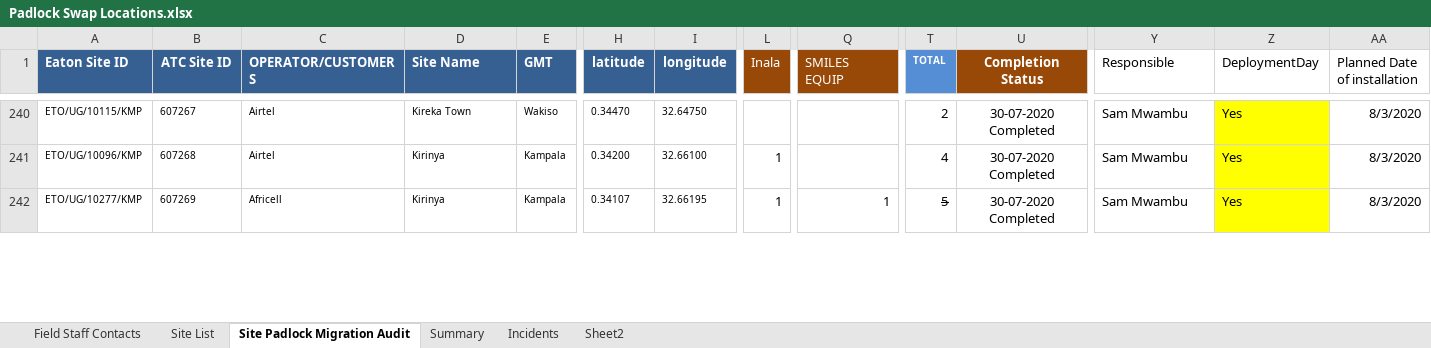
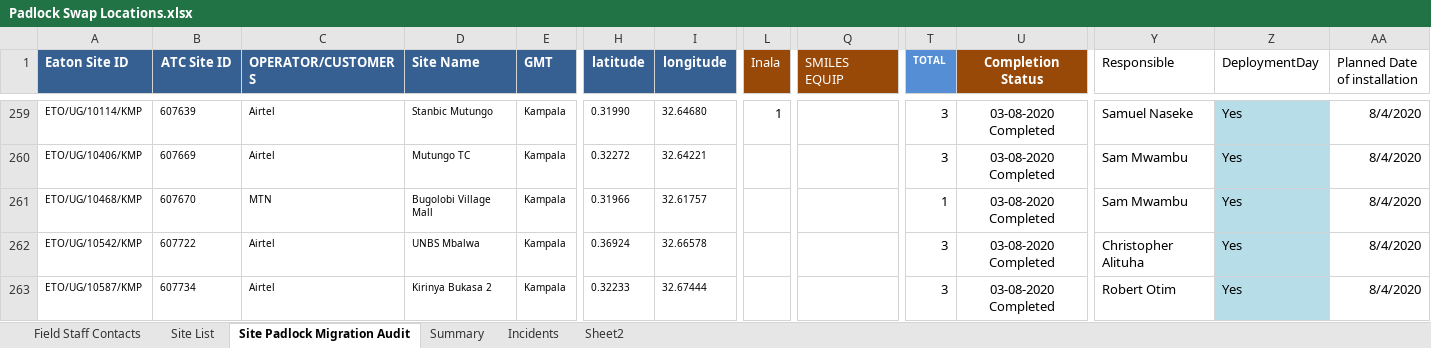
Before and after one commit to AllanKavuma/epadlock.swap, an Excel workbook: Padlock Swap Locations.xlsx, sheet Site Padlock Migration Audit, drawn as a sheet; only a part is shown, gaps mark what is left out; values as stored, in another font and other column widths than the file's, no borders; conditional formats not drawn; addresses are those after the commit; rows hold the shown columns only; the diff covers the shown part only; the diff names each change by its address in the sheet, - before the commit and + after, or states it on an @@ line.

```diff
--- a/Padlock Swap Locations.xlsx (sheet Site Padlock Migration Audit)
+++ b/Padlock Swap Locations.xlsx (sheet Site Padlock Migration Audit)
-A259 (Eaton Site ID): ETO/UG/10115/KMP
+A259 (Eaton Site ID): ETO/UG/10114/KMP
-B259 (ATC Site ID): 607267
+B259 (ATC Site ID): 607639
-D259 (Site Name): Kireka Town
+D259 (Site Name): Stanbic Mutungo
-E259 (GMT): Wakiso
+E259 (GMT): Kampala
-H259 (latitude): 0.34470
+H259 (latitude): 0.31990
-I259 (longitude): 32.64750
+I259 (longitude): 32.64680
-L259 (Inala): (empty)
+L259 (Inala): 1
-T259 (TOTAL): 2
+T259 (TOTAL): 3
-U259:U260 (Completion Status): 30-07-2020 Completed
+U259:U260 (Completion Status): 03-08-2020 Completed
-Y259 (Responsible): Sam Mwambu
+Y259 (Responsible): Samuel Naseke
-Z259:Z260 fill: #FFFF00
+Z259:Z260 fill: #B7DEE8
-AA259:AA260 (Planned Date of installation): 8/3/2020
+AA259:AA260 (Planned Date of installation): 8/4/2020
-A260 (Eaton Site ID): ETO/UG/10096/KMP
+A260 (Eaton Site ID): ETO/UG/10406/KMP
-B260 (ATC Site ID): 607268
+B260 (ATC Site ID): 607669
-D260 (Site Name): Kirinya
+D260 (Site Name): Mutungo TC
-H260 (latitude): 0.34200
+H260 (latitude): 0.32272
-I260 (longitude): 32.66100
+I260 (longitude): 32.64221
-L260 (Inala): 1
+L260 (Inala): (empty)
-T260 (TOTAL): 4
+T260 (TOTAL): 3
+row 261: ETO/UG/10468/KMP | 607670 | MTN | Bugolobi Village Mall | Kampala | 0.31966 | 32.61757 |  |  | 1 | 03-08-2020 Completed | Sam Mwambu | Yes | 8/4/2020
+row 262: ETO/UG/10542/KMP | 607722 | Airtel | UNBS Mbalwa | Kampala | 0.36924 | 32.66578 |  |  | 3 | 03-08-2020 Completed | Christopher Alituha | Yes | 8/4/2020
-A263 (Eaton Site ID): ETO/UG/10277/KMP
+A263 (Eaton Site ID): ETO/UG/10587/KMP
-B263 (ATC Site ID): 607269
+B263 (ATC Site ID): 607734
-C263 (OPERATOR/CUSTOMERS): Africell
+C263 (OPERATOR/CUSTOMERS): Airtel
-D263 (Site Name): Kirinya
+D263 (Site Name): Kirinya Bukasa 2
-H263 (latitude): 0.34107
+H263 (latitude): 0.32233
-I263 (longitude): 32.66195
+I263 (longitude): 32.67444
-L263 (Inala): 1
+L263 (Inala): (empty)
-Q263 (SMILES EQUIP): 1
+Q263 (SMILES EQUIP): (empty)
-T263 (TOTAL): 5
+T263 (TOTAL): 3
-T263 strikethrough: on
+T263 strikethrough: off
-U263 (Completion Status): 30-07-2020 Completed
+U263 (Completion Status): 03-08-2020 Completed
-Y263 (Responsible): Sam Mwambu
+Y263 (Responsible): Robert Otim
-Z263 fill: #FFFF00
+Z263 fill: #B7DEE8
-AA263 (Planned Date of installation): 8/3/2020
+AA263 (Planned Date of installation): 8/4/2020
```
Also changed, not shown: 12 added rows, 10 removed rows, 77 edited cells and cell formats elsewhere in this sheet, hidden cells, 1 other file.
